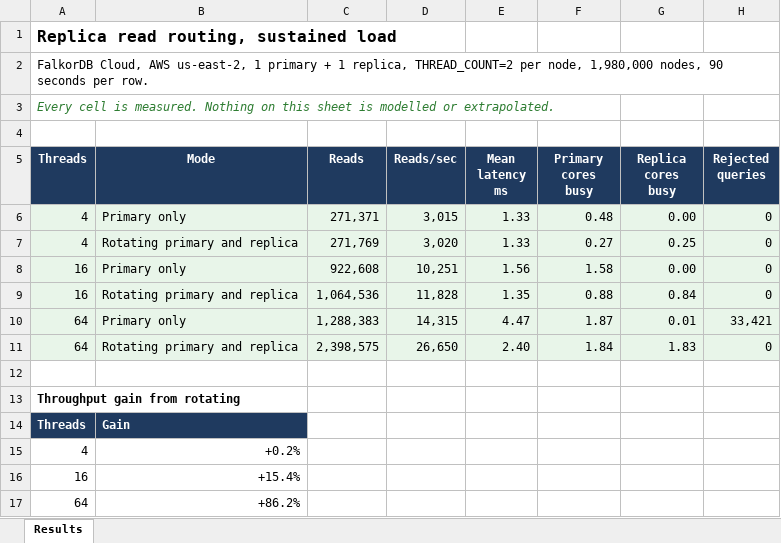
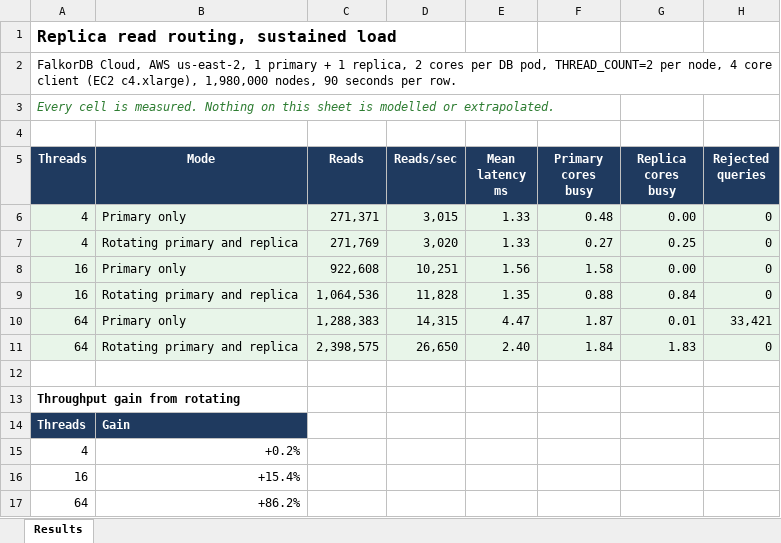
Before and after one commit to FalkorDB/falkordb-utils, an Excel workbook: java-examples/replica-read-routing/docs/benchmark-results.xlsx, sheet Results, drawn as a sheet; values as stored, in another font and other column widths than the file's, no borders; charts and pictures not drawn; the diff names each change by its address in the sheet, - before the commit and + after, or states it on an @@ line.

```diff
--- a/java-examples/replica-read-routing/docs/benchmark-results.xlsx (sheet Results)
+++ b/java-examples/replica-read-routing/docs/benchmark-results.xlsx (sheet Results)
-A2 (Threads): …1 replica, THREAD_COUNT=2 per node, 1,980,000 nodes,…
+A2 (Threads): …1 replica, 2 cores per DB pod, THREAD_COUNT=2 per node, 4 core client (EC2 c4.xlarge), 1,980,000 nodes,…
```
Also changed, not shown: 4 other files.
